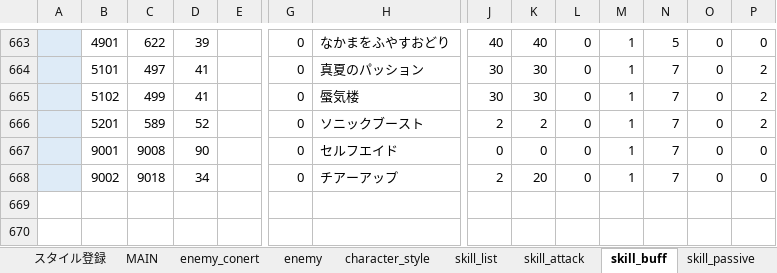
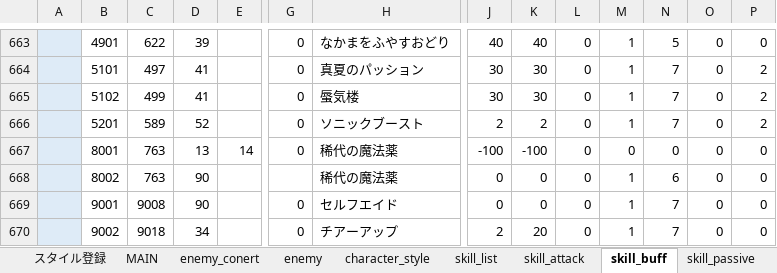
Before and after one commit to reliruleru00/hevburn, an Excel workbook: postgres.xlsm, sheet skill_buff, drawn as a sheet; only a part is shown, gaps mark what is left out; values as stored, in another font and other column widths than the file's, no borders; charts and pictures not drawn; rows hold the shown columns only; the diff names each change by its address in the sheet, - before the commit and + after, or states it on an @@ line.

```diff
--- a/postgres.xlsm (sheet skill_buff)
+++ b/postgres.xlsm (sheet skill_buff)
+row 667:  | 8001 | 763 | 13 | 14 | 0 | 稀代の魔法薬 | -100 | -100 | 0 | 0 | 0 | 0 | 0
+row 668:  | 8002 | 763 | 90 |  |  | 稀代の魔法薬 | 0 | 0 | 0 | 1 | 6 | 0 | 0
```
Also changed, not shown: sheet skill_passive, sheet skill_list, sheet ability, sheet resonance, sheet スタイル登録, 8 other files.
